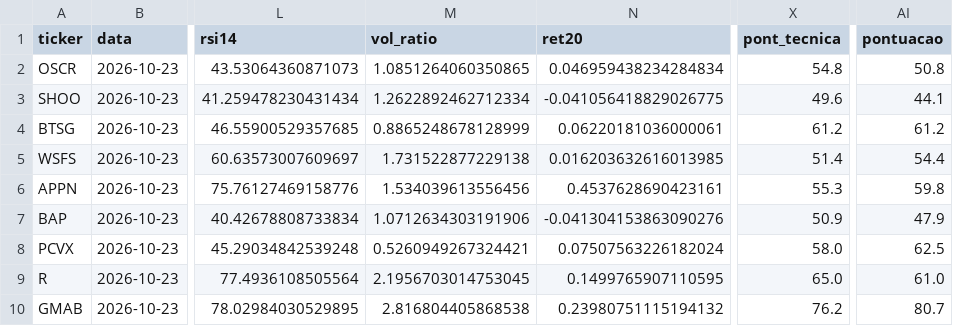
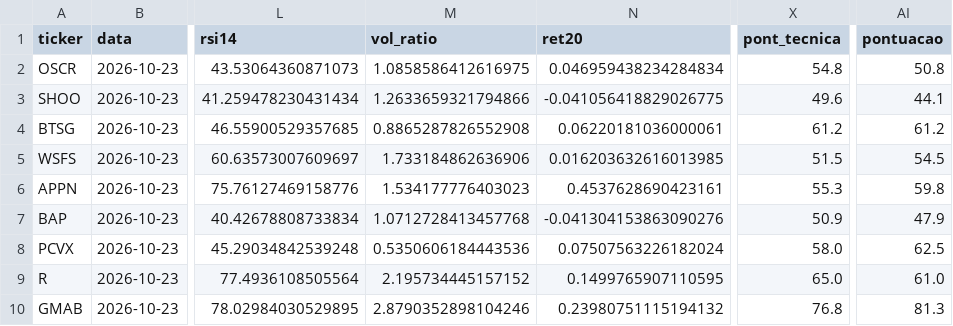
Before and after one commit to diogopestana01/analista-acoes, a CSV file: data/sinais_2026-10-23.csv, drawn as a sheet; only a part is shown, gaps mark what is left out; the diff names each change by its address in the sheet, - before the commit and + after, or states it on an @@ line.

Commit message:
Sinais de 2026-10-23

```diff
--- a/data/sinais_2026-10-23.csv
+++ b/data/sinais_2026-10-23.csv
-M2 (vol_ratio): 1.0851264060350865
+M2 (vol_ratio): 1.0858586412616975
-M3 (vol_ratio): 1.2622892462712334
+M3 (vol_ratio): 1.2633659321794866
-M4 (vol_ratio): 0.8865248678128999
+M4 (vol_ratio): 0.8865287826552908
-M5 (vol_ratio): 1.731522877229138
+M5 (vol_ratio): 1.733184862636906
-X5 (pont_tecnica): 51.4
+X5 (pont_tecnica): 51.5
-AI5 (pontuacao): 54.4
+AI5 (pontuacao): 54.5
-M6 (vol_ratio): 1.534039613556456
+M6 (vol_ratio): 1.534177776403023
-M7 (vol_ratio): 1.0712634303191906
+M7 (vol_ratio): 1.0712728413457768
-M8 (vol_ratio): 0.5260949267324421
+M8 (vol_ratio): 0.5350606184443536
-M9 (vol_ratio): 2.1956703014753045
+M9 (vol_ratio): 2.195734445157152
-M10 (vol_ratio): 2.816804405868538
+M10 (vol_ratio): 2.8790352898104246
-X10 (pont_tecnica): 76.2
+X10 (pont_tecnica): 76.8
-AI10 (pontuacao): 80.7
+AI10 (pontuacao): 81.3
```
